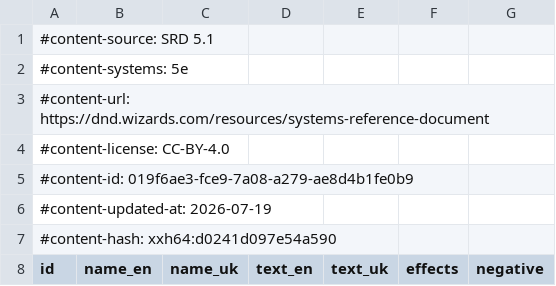
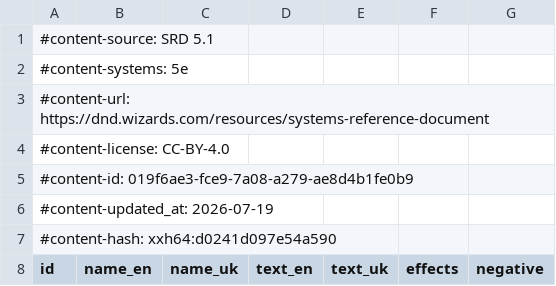
Before and after one commit to itsdarklikehell/charnik-content-srd, a CSV file: srd-2014/conditions_srd.csv, drawn as a sheet; only a part is shown.

```diff
--- a/srd-2014/conditions_srd.csv
+++ b/srd-2014/conditions_srd.csv
@@ -5,3 +5,3 @@
 #content-id: 019f6ae3-fce9-7a08-a279-ae8d4b1fe0b9
-#content-updated-at: 2026-07-19
+#content-updated_at: 2026-07-19
 #content-hash: xxh64:d0241d097e54a590
```
Also changed, not shown: srd-2014/backgrounds_srd.csv, srd-2014/class_features_srd.csv, 23 other files.
